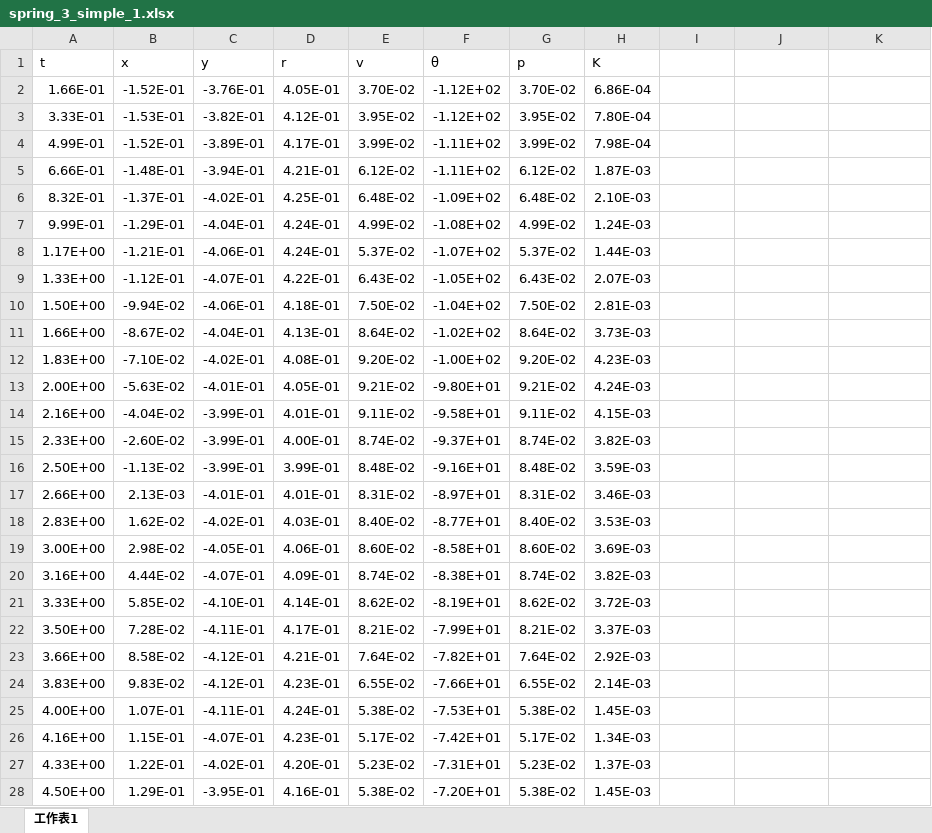
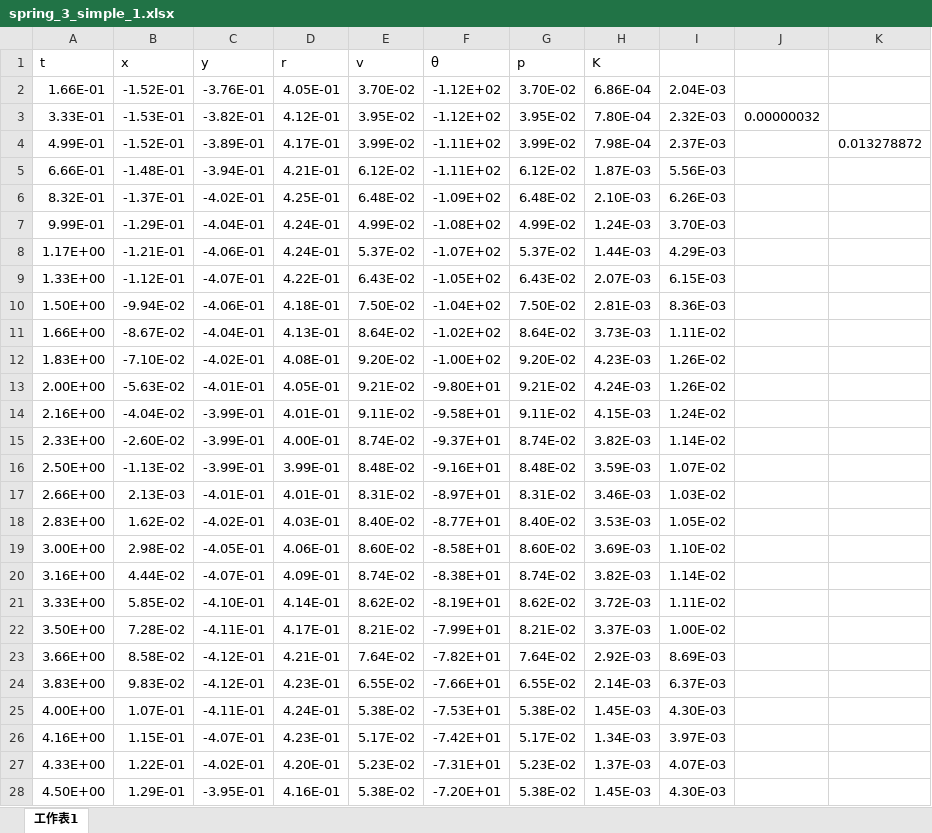
Before and after one commit to hyp0515/EXPERIMENTAL_PHYSICS_III, an Excel workbook: tracker_file/spring_simple/3cm/spring_3_simple_1.xlsx, sheet 工作表1, drawn as a sheet; only a part is shown; values as stored, in another font and other column widths than the file's, no borders; the diff covers the shown part only; the diff names each change by its address in the sheet, - before the commit and + after, or states it on an @@ line.

```diff
--- a/tracker_file/spring_simple/3cm/spring_3_simple_1.xlsx (sheet 工作表1)
+++ b/tracker_file/spring_simple/3cm/spring_3_simple_1.xlsx (sheet 工作表1)
-I2: (empty)
+I2: 2.04E-03
-I3: (empty)
+I3: 2.32E-03
-J3: (empty)
+J3: 0.00000032
-I4: (empty)
+I4: 2.37E-03
-K4: (empty)
+K4: 0.013278872
-I5: (empty)
+I5: 5.56E-03
-I6: (empty)
+I6: 6.26E-03
-I7: (empty)
+I7: 3.70E-03
-I8: (empty)
+I8: 4.29E-03
-I9: (empty)
+I9: 6.15E-03
-I10: (empty)
+I10: 8.36E-03
-I11: (empty)
+I11: 1.11E-02
-I12:I13: (empty)
+I12:I13: 1.26E-02
-I14: (empty)
+I14: 1.24E-02
-I15: (empty)
+I15: 1.14E-02
-I16: (empty)
+I16: 1.07E-02
-I17: (empty)
+I17: 1.03E-02
-I18: (empty)
+I18: 1.05E-02
-I19: (empty)
+I19: 1.10E-02
-I20: (empty)
+I20: 1.14E-02
-I21: (empty)
+I21: 1.11E-02
-I22: (empty)
+I22: 1.00E-02
-I23: (empty)
+I23: 8.69E-03
-I24: (empty)
+I24: 6.37E-03
-I25: (empty)
+I25: 4.30E-03
-I26: (empty)
+I26: 3.97E-03
-I27: (empty)
+I27: 4.07E-03
-I28: (empty)
+I28: 4.30E-03
```
Also changed, not shown: 1559 edited cells elsewhere in this sheet, tracker_file/nylon_simple/24cm/nylon_24_simple_3.xlsx, 4 other files.
